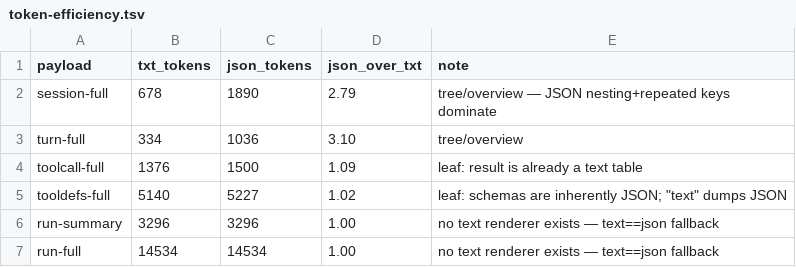
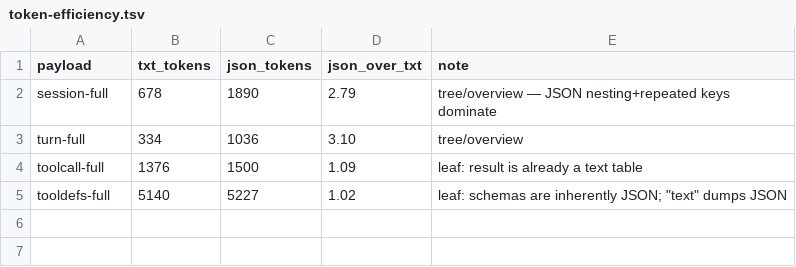
Before and after one commit to ffleurey/mcpscope, a TSV file: backlog/research/inspect-payloads/_measurements/token-efficiency.tsv, drawn as a sheet; the diff names each change by its address in the sheet, - before the commit and + after, or states it on an @@ line.

```diff
--- a/backlog/research/inspect-payloads/_measurements/token-efficiency.tsv
+++ b/backlog/research/inspect-payloads/_measurements/token-efficiency.tsv
-row 6: run-summary | 3296 | 3296 | 1.00 | no text renderer exists — text==json fallback
-row 7: run-full | 14534 | 14534 | 1.00 | no text renderer exists — text==json fallback
```
Also changed, not shown: 25 other files.
